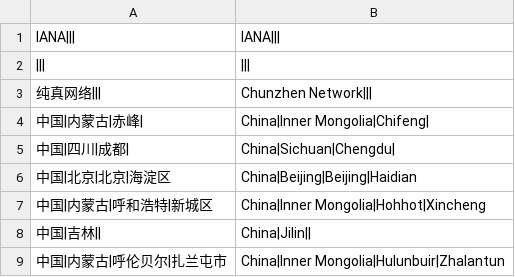
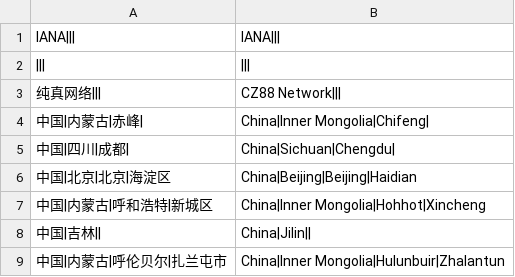
Before and after one commit to mili-tan/ArashiDNS.QqwryEN, a TSV file: location_cache.tsv, drawn as a sheet; only a part is shown.

```diff
--- a/location_cache.tsv
+++ b/location_cache.tsv
@@ -2,3 +2,3 @@
 |||	|||
-纯真网络|||	Chunzhen Network|||
+纯真网络|||	CZ88 Network|||
 中国|内蒙古|赤峰|	China|Inner Mongolia|Chifeng|
```
Also changed, not shown: isp_cache.tsv, 1 other file.
